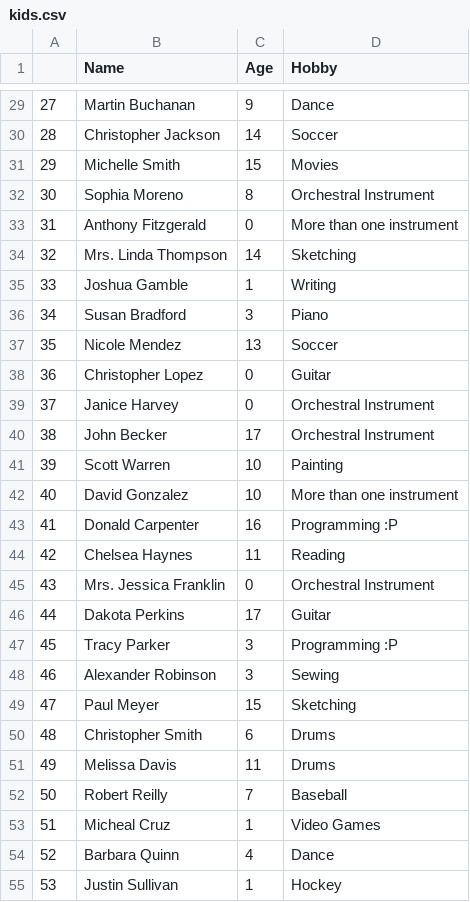
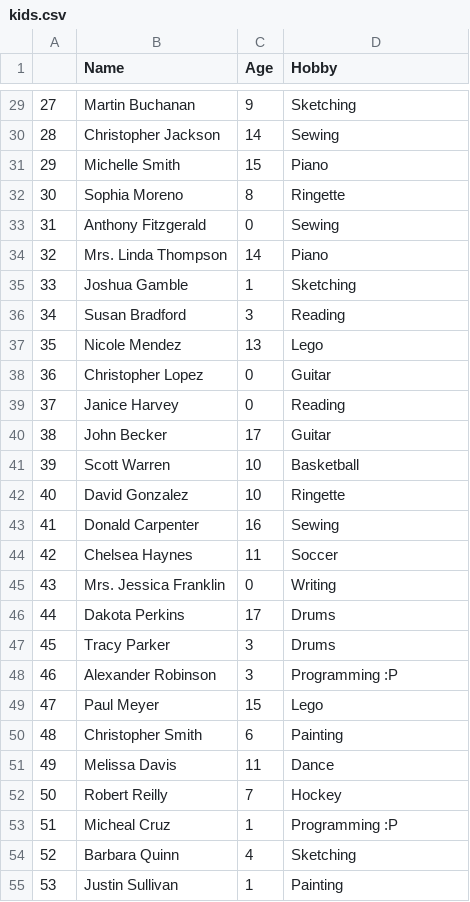
Before and after one commit to 4FTSQRL/fakeTownDB, a CSV file: kids.csv, drawn as a sheet; only a part is shown, gaps mark what is left out; the diff covers the shown part only.

```diff
--- a/kids.csv
+++ b/kids.csv
@@ -29,27 +29,27 @@
-27,Martin Buchanan,9,Dance
-28,Christopher Jackson,14,Soccer
-29,Michelle Smith,15,Movies
-30,Sophia Moreno,8,Orchestral Instrument
-31,Anthony Fitzgerald,0,More than one instrument
-32,Mrs. Linda Thompson,14,Sketching
-33,Joshua Gamble,1,Writing
-34,Susan Bradford,3,Piano
-35,Nicole Mendez,13,Soccer
+27,Martin Buchanan,9,Sketching
+28,Christopher Jackson,14,Sewing
+29,Michelle Smith,15,Piano
+30,Sophia Moreno,8,Ringette
+31,Anthony Fitzgerald,0,Sewing
+32,Mrs. Linda Thompson,14,Piano
+33,Joshua Gamble,1,Sketching
+34,Susan Bradford,3,Reading
+35,Nicole Mendez,13,Lego
 36,Christopher Lopez,0,Guitar
-37,Janice Harvey,0,Orchestral Instrument
-38,John Becker,17,Orchestral Instrument
-39,Scott Warren,10,Painting
-40,David Gonzalez,10,More than one instrument
-41,Donald Carpenter,16,Programming :P
-42,Chelsea Haynes,11,Reading
-43,Mrs. Jessica Franklin,0,Orchestral Instrument
-44,Dakota Perkins,17,Guitar
-45,Tracy Parker,3,Programming :P
-46,Alexander Robinson,3,Sewing
-47,Paul Meyer,15,Sketching
-48,Christopher Smith,6,Drums
-49,Melissa Davis,11,Drums
-50,Robert Reilly,7,Baseball
-51,Micheal Cruz,1,Video Games
-52,Barbara Quinn,4,Dance
-53,Justin Sullivan,1,Hockey
+37,Janice Harvey,0,Reading
+38,John Becker,17,Guitar
+39,Scott Warren,10,Basketball
+40,David Gonzalez,10,Ringette
+41,Donald Carpenter,16,Sewing
+42,Chelsea Haynes,11,Soccer
+43,Mrs. Jessica Franklin,0,Writing
+44,Dakota Perkins,17,Drums
+45,Tracy Parker,3,Drums
+46,Alexander Robinson,3,Programming :P
+47,Paul Meyer,15,Lego
+48,Christopher Smith,6,Painting
+49,Melissa Davis,11,Dance
+50,Robert Reilly,7,Hockey
+51,Micheal Cruz,1,Programming :P
+52,Barbara Quinn,4,Sketching
+53,Justin Sullivan,1,Painting
```
Also changed, not shown: 37 edited cells elsewhere in this file.
